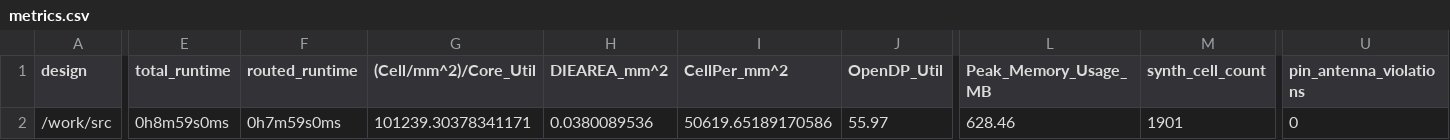
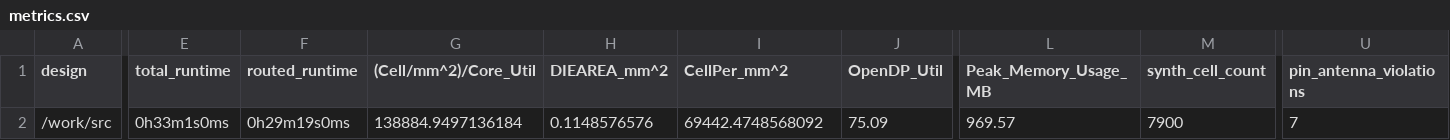
Before and after one commit to TinyTapeout/tinytapeout-05, a CSV file: projects/tt_um_urish_silife/metrics.csv, drawn as a sheet; only a part is shown, gaps mark what is left out; the diff covers the shown part only; the diff names each change by its address in the sheet, - before the commit and + after, or states it on an @@ line.

Commit message:
feat: update project tt_um_urish_silife from urish/tt05-silife-max
Commit: eba026f779ecd06dc76d53bdf466a1035f1e5397
Workflow: https://github.com/urish/tt05-silife-max/actions/runs/6539459611

```diff
--- a/projects/tt_um_urish_silife/metrics.csv
+++ b/projects/tt_um_urish_silife/metrics.csv
-E2 (total_runtime): 0h8m59s0ms
+E2 (total_runtime): 0h33m1s0ms
-F2 (routed_runtime): 0h7m59s0ms
+F2 (routed_runtime): 0h29m19s0ms
-G2 ((Cell/mm^2)/Core_Util): 101239.30378341171
+G2 ((Cell/mm^2)/Core_Util): 138884.9497136184
-H2 (DIEAREA_mm^2): 0.0380089536
+H2 (DIEAREA_mm^2): 0.1148576576
-I2 (CellPer_mm^2): 50619.65189170586
+I2 (CellPer_mm^2): 69442.4748568092
-J2 (OpenDP_Util): 55.97
+J2 (OpenDP_Util): 75.09
-L2 (Peak_Memory_Usage_MB): 628.46
+L2 (Peak_Memory_Usage_MB): 969.57
-M2 (synth_cell_count): 1901
+M2 (synth_cell_count): 7900
-U2 (pin_antenna_violations): 0
+U2 (pin_antenna_violations): 7
```
Also changed, not shown: 34 edited cells elsewhere in this file, 7 other files.
